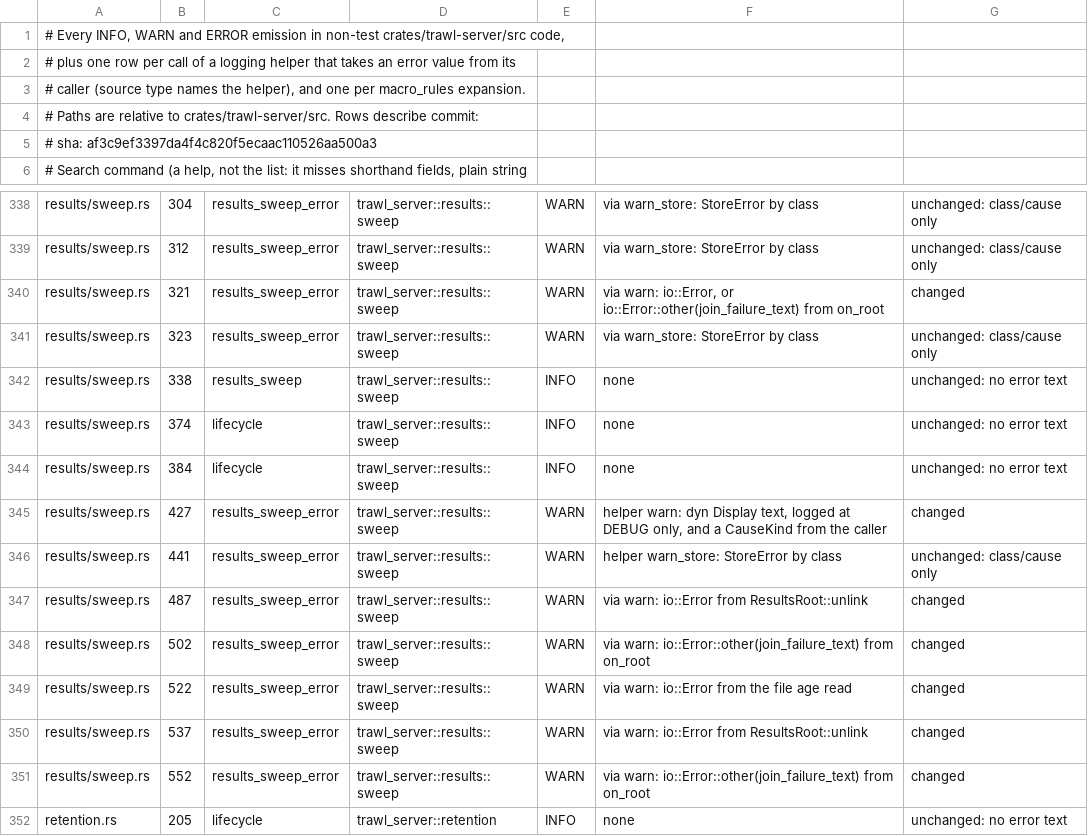
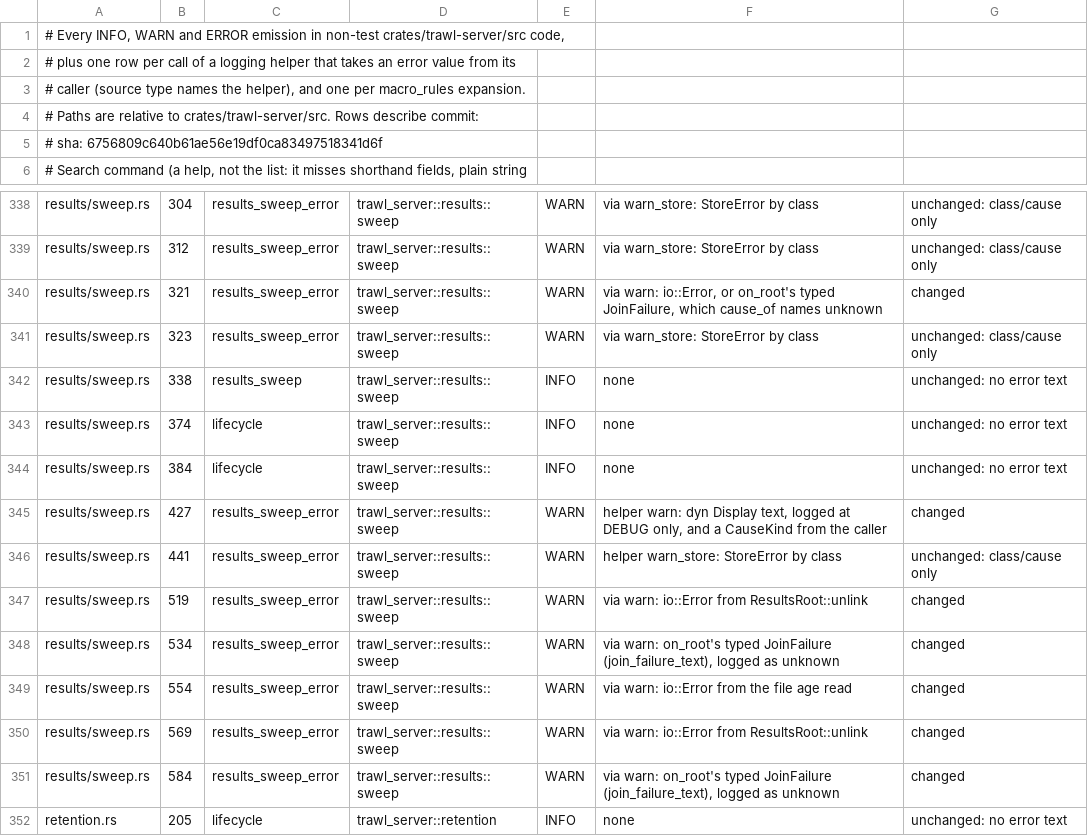
Before and after one commit to jakub/trawl, a TSV file: docs/evidence/issue-412/retained-events.tsv, drawn as a sheet; only a part is shown, gaps mark what is left out.

```diff
--- a/docs/evidence/issue-412/retained-events.tsv
+++ b/docs/evidence/issue-412/retained-events.tsv
@@ -4,3 +4,3 @@
 # Paths are relative to crates/trawl-server/src. Rows describe commit:
-# sha: af3c9ef3397da4f4c820f5ecaac110526aa500a3
+# sha: 6756809c640b61ae56e19df0ca83497518341d6f
 # Search command (a help, not the list: it misses shorthand fields, plain string
@@ -339,3 +339,3 @@ results/sweep.rs	304	results_sweep_error	trawl_server::results::sweep	WARN	via w
 results/sweep.rs	312	results_sweep_error	trawl_server::results::sweep	WARN	via warn_store: StoreError by class	unchanged: class/cause only
-results/sweep.rs	321	results_sweep_error	trawl_server::results::sweep	WARN	via warn: io::Error, or io::Error::other(join_failure_text) from on_root	changed
+results/sweep.rs	321	results_sweep_error	trawl_server::results::sweep	WARN	via warn: io::Error, or on_root's typed JoinFailure, which cause_of names unknown	changed
 results/sweep.rs	323	results_sweep_error	trawl_server::results::sweep	WARN	via warn_store: StoreError by class	unchanged: class/cause only
@@ -346,7 +346,7 @@ results/sweep.rs	427	results_sweep_error	trawl_server::results::sweep	WARN	helpe
 results/sweep.rs	441	results_sweep_error	trawl_server::results::sweep	WARN	helper warn_store: StoreError by class	unchanged: class/cause only
-results/sweep.rs	487	results_sweep_error	trawl_server::results::sweep	WARN	via warn: io::Error from ResultsRoot::unlink	changed
-results/sweep.rs	502	results_sweep_error	trawl_server::results::sweep	WARN	via warn: io::Error::other(join_failure_text) from on_root	changed
-results/sweep.rs	522	results_sweep_error	trawl_server::results::sweep	WARN	via warn: io::Error from the file age read	changed
-results/sweep.rs	537	results_sweep_error	trawl_server::results::sweep	WARN	via warn: io::Error from ResultsRoot::unlink	changed
-results/sweep.rs	552	results_sweep_error	trawl_server::results::sweep	WARN	via warn: io::Error::other(join_failure_text) from on_root	changed
+results/sweep.rs	519	results_sweep_error	trawl_server::results::sweep	WARN	via warn: io::Error from ResultsRoot::unlink	changed
+results/sweep.rs	534	results_sweep_error	trawl_server::results::sweep	WARN	via warn: on_root's typed JoinFailure (join_failure_text), logged as unknown	changed
+results/sweep.rs	554	results_sweep_error	trawl_server::results::sweep	WARN	via warn: io::Error from the file age read	changed
+results/sweep.rs	569	results_sweep_error	trawl_server::results::sweep	WARN	via warn: io::Error from ResultsRoot::unlink	changed
+results/sweep.rs	584	results_sweep_error	trawl_server::results::sweep	WARN	via warn: on_root's typed JoinFailure (join_failure_text), logged as unknown	changed
 retention.rs	205	lifecycle	trawl_server::retention	INFO	none	unchanged: no error text
```
Also changed, not shown: docs/evidence/issue-412/dispositions.tsv.
